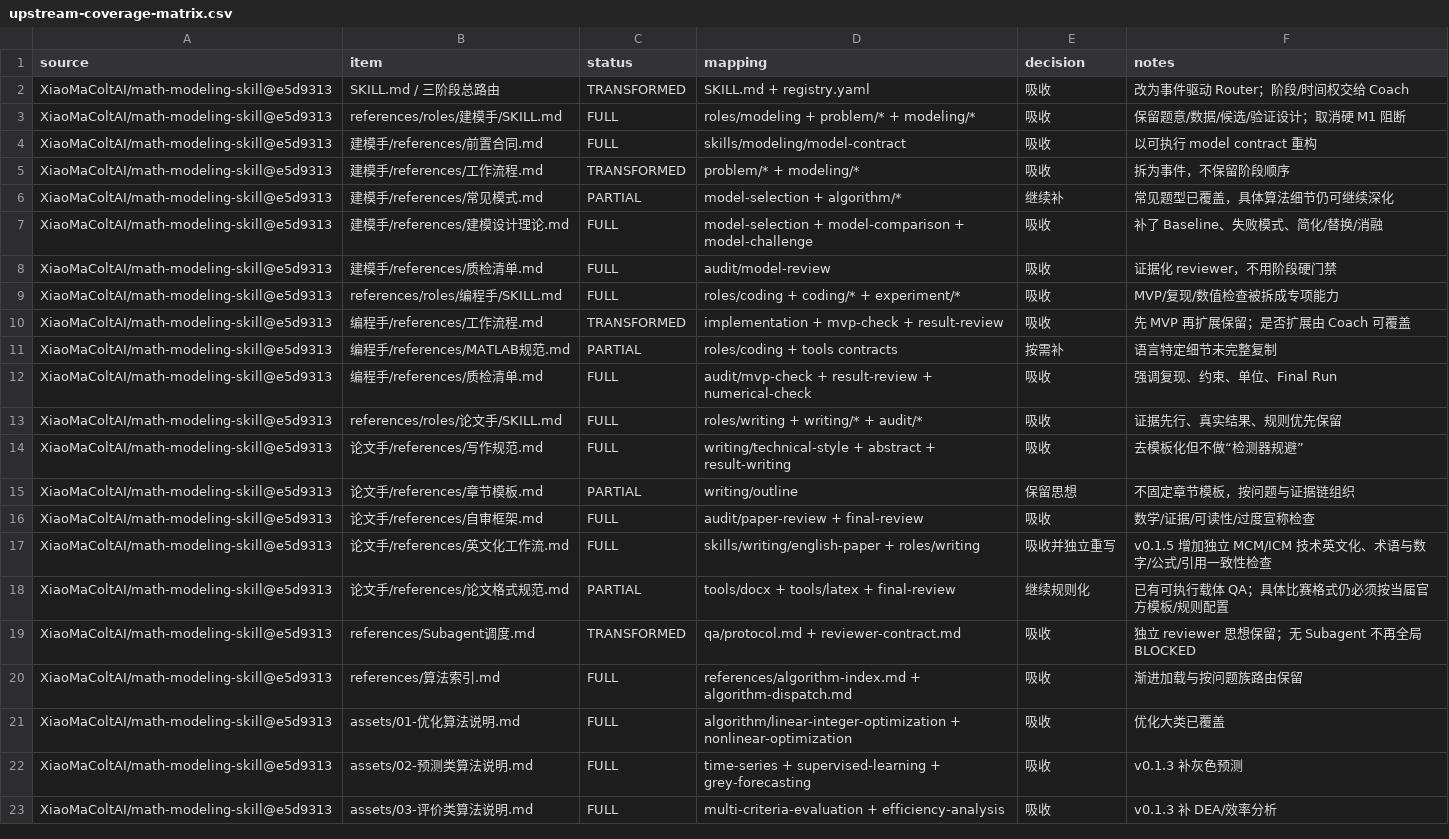
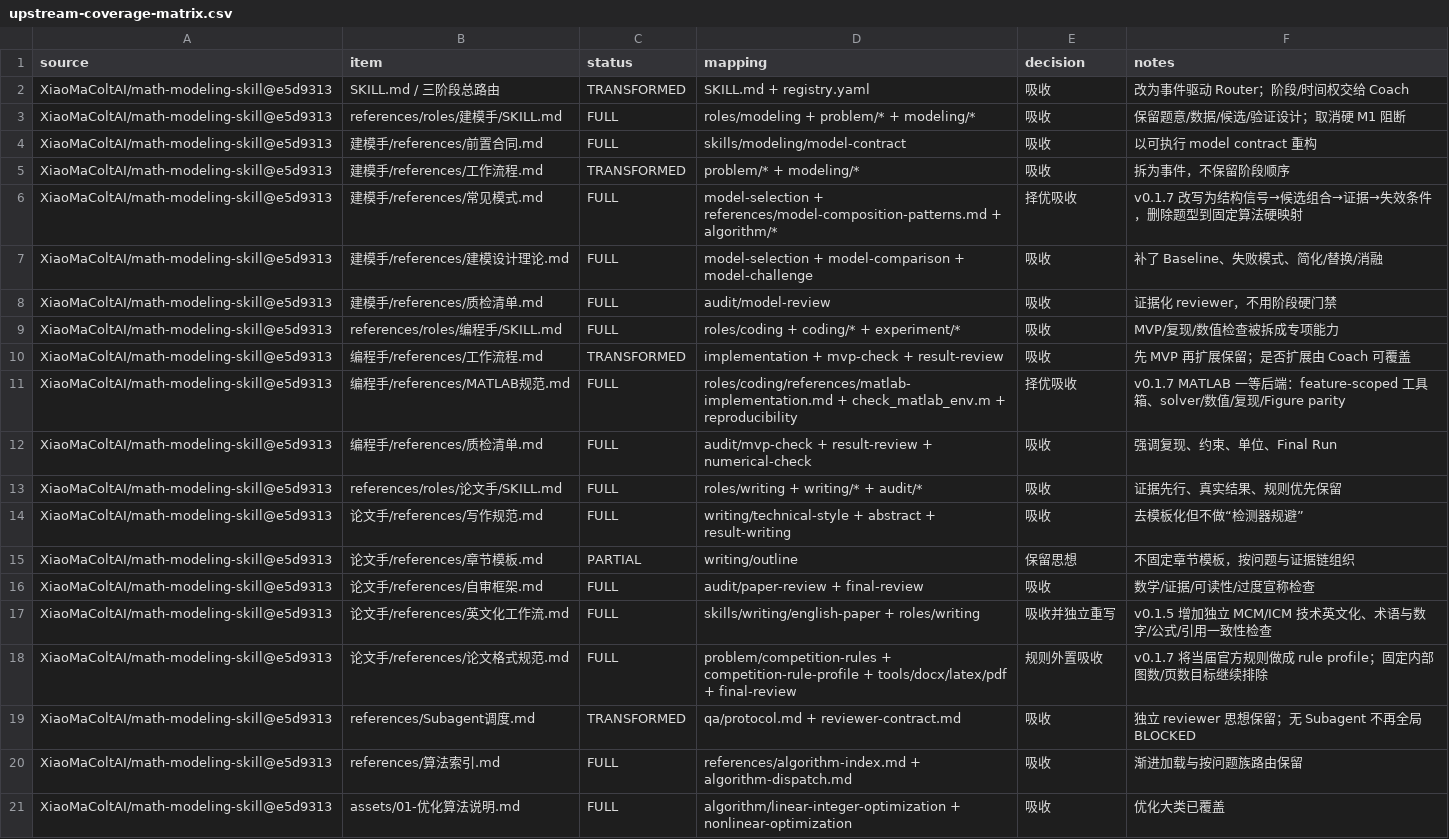
Before and after one commit to mop74720-commits/mathmodel-skills, a CSV file: references/upstream-coverage-matrix.csv, drawn as a sheet; only a part is shown; the shorter side is filled out with more unchanged rows.

```diff
--- a/references/upstream-coverage-matrix.csv
+++ b/references/upstream-coverage-matrix.csv
@@ -5,3 +5,3 @@ XiaoMaColtAI/math-modeling-skill@e5d9313,建模手/references/前置合同.md,FU
 XiaoMaColtAI/math-modeling-skill@e5d9313,建模手/references/工作流程.md,TRANSFORMED,problem/* + modeling/*,吸收,拆为事件，不保留阶段顺序
-XiaoMaColtAI/math-modeling-skill@e5d9313,建模手/references/常见模式.md,PARTIAL,model-selection + algorithm/*,继续补,常见题型已覆盖，具体算法细节仍可继续深化
+XiaoMaColtAI/math-modeling-skill@e5d9313,建模手/references/常见模式.md,FULL,model-selection + references/model-composition-patterns.md + algorithm/*,择优吸收,v0.1.7 改写为结构信号→候选组合→证据→失效条件，删除题型到固定算法硬映射
 XiaoMaColtAI/math-modeling-skill@e5d9313,建模手/references/建模设计理论.md,FULL,model-selection + model-comparison + model-challenge,吸收,补了 Baseline、失败模式、简化/替换/消融
@@ -10,3 +10,3 @@ XiaoMaColtAI/math-modeling-skill@e5d9313,references/roles/编程手/SKILL.md,FUL
 XiaoMaColtAI/math-modeling-skill@e5d9313,编程手/references/工作流程.md,TRANSFORMED,implementation + mvp-check + result-review,吸收,先 MVP 再扩展保留；是否扩展由 Coach 可覆盖
-XiaoMaColtAI/math-modeling-skill@e5d9313,编程手/references/MATLAB规范.md,PARTIAL,roles/coding + tools contracts,按需补,语言特定细节未完整复制
+XiaoMaColtAI/math-modeling-skill@e5d9313,编程手/references/MATLAB规范.md,FULL,roles/coding/references/matlab-implementation.md + check_matlab_env.m + reproducibility,择优吸收,v0.1.7 MATLAB 一等后端：feature-scoped 工具箱、solver/数值/复现/Figure parity
 XiaoMaColtAI/math-modeling-skill@e5d9313,编程手/references/质检清单.md,FULL,audit/mvp-check + result-review + numerical-check,吸收,强调复现、约束、单位、Final Run
@@ -17,3 +17,3 @@ XiaoMaColtAI/math-modeling-skill@e5d9313,论文手/references/自审框架.md,FU
 XiaoMaColtAI/math-modeling-skill@e5d9313,论文手/references/英文化工作流.md,FULL,skills/writing/english-paper + roles/writing,吸收并独立重写,v0.1.5 增加独立 MCM/ICM 技术英文化、术语与数字/公式/引用一致性检查
-XiaoMaColtAI/math-modeling-skill@e5d9313,论文手/references/论文格式规范.md,PARTIAL,tools/docx + tools/latex + final-review,继续规则化,已有可执行载体 QA；具体比赛格式仍必须按当届官方模板/规则配置
+XiaoMaColtAI/math-modeling-skill@e5d9313,论文手/references/论文格式规范.md,FULL,problem/competition-rules + competition-rule-profile + tools/docx/latex/pdf + final-review,规则外置吸收,v0.1.7 将当届官方规则做成 rule profile；固定内部图数/页数目标继续排除
 XiaoMaColtAI/math-modeling-skill@e5d9313,references/Subagent调度.md,TRANSFORMED,qa/protocol.md + reviewer-contract.md,吸收,独立 reviewer 思想保留；无 Subagent 不再全局 BLOCKED
```
Also changed, not shown: references/overlap-quality-selection.csv, 37 other files.
